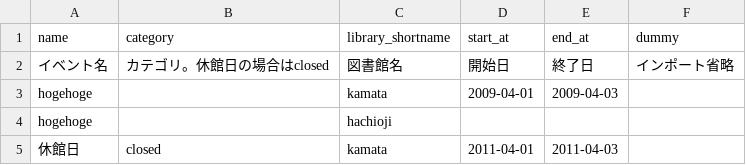
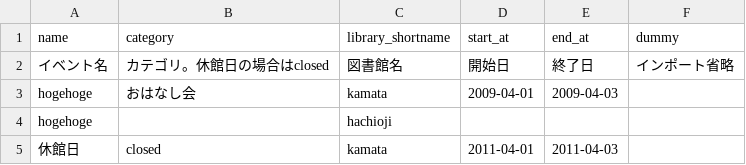
Before and after one commit to next-l/enju_leaf, a TSV file: examples/event_import_file_sample1.tsv, drawn as a sheet.

Commit message:
some event categories should not be destroyed

```diff
--- a/examples/event_import_file_sample1.tsv
+++ b/examples/event_import_file_sample1.tsv
@@ -2,3 +2,3 @@
 "イベント名"	"カテゴリ。休館日の場合はclosed"	"図書館名"	"開始日"	"終了日"	"インポート省略"
-"hogehoge"		"kamata"	"2009-04-01"	"2009-04-03"	
+"hogehoge"	"おはなし会"	"kamata"	"2009-04-01"	"2009-04-03"	
 "hogehoge"		"hachioji"			
```
Also changed, not shown: 5 other files.
